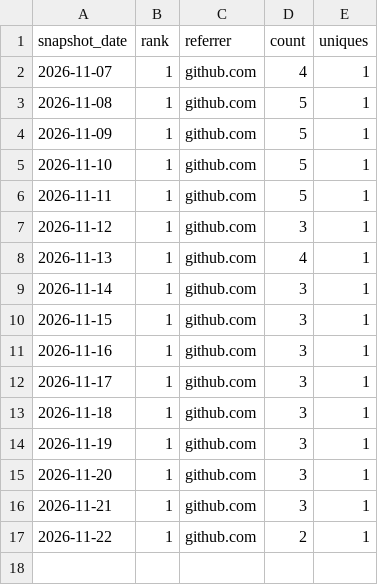
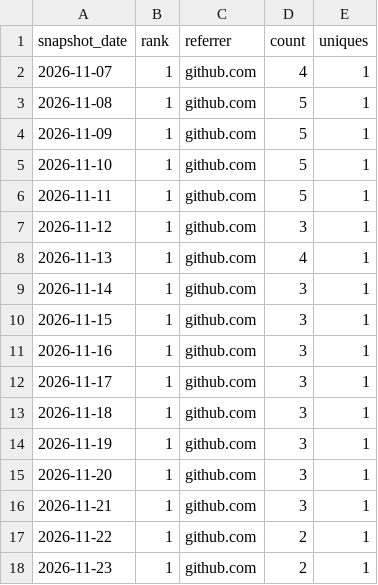
Before and after one commit to danielep71/K-NSFR, a CSV file: data/referrers.csv, drawn as a sheet; the diff names each change by its address in the sheet, - before the commit and + after, or states it on an @@ line.

```diff
--- a/data/referrers.csv
+++ b/data/referrers.csv
+row 18: 2026-11-23 | 1 | github.com | 2 | 1
```
Also changed, not shown: data/daily.csv, data/paths.csv, 1 other file.
